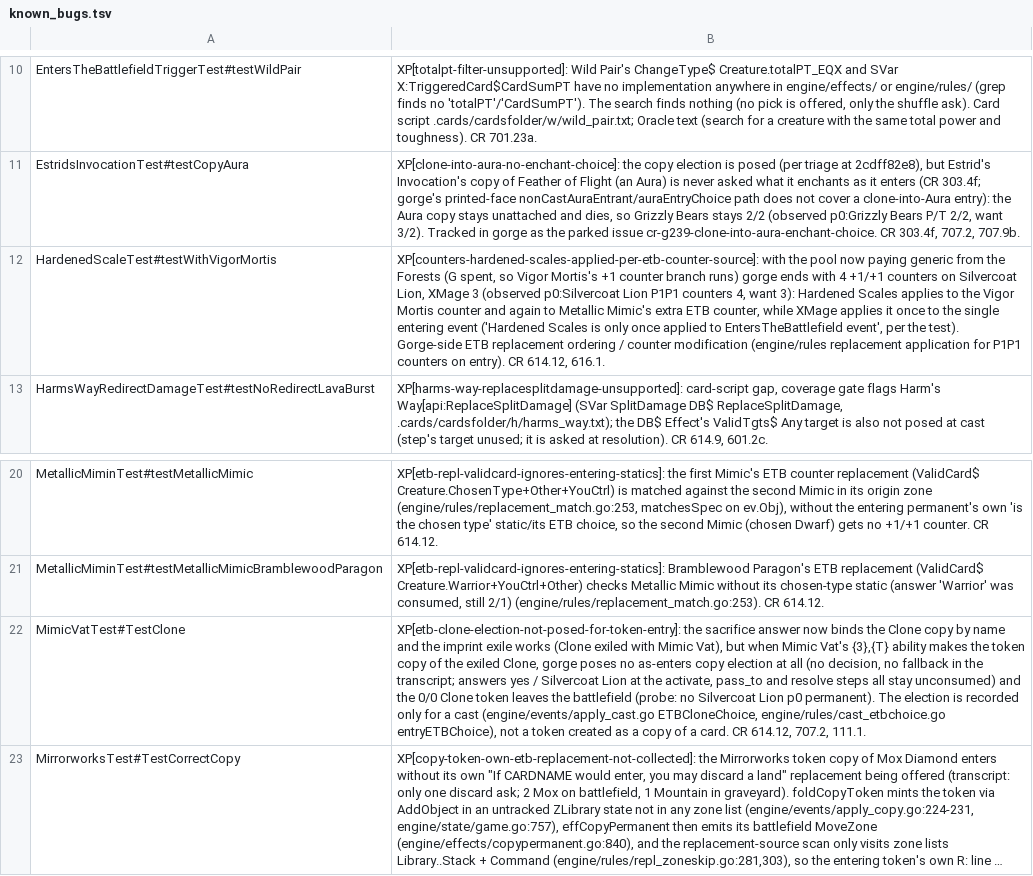
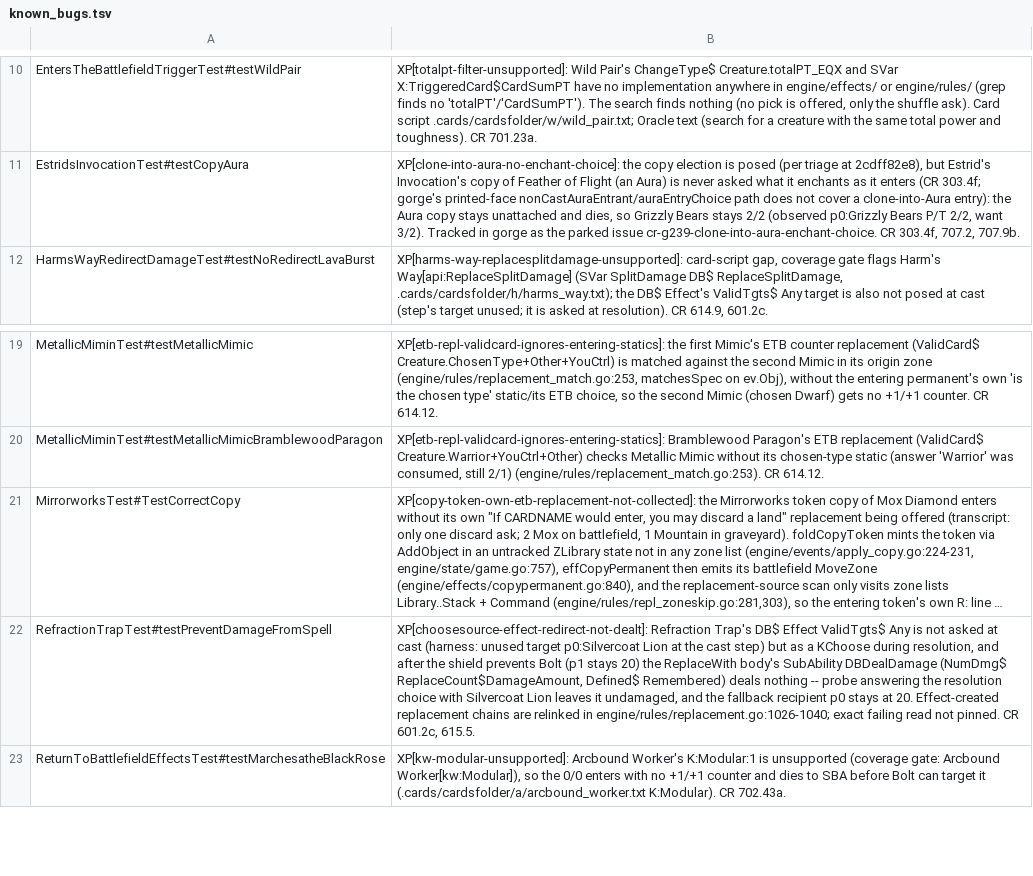
Before and after one commit to adams-shaun/gorge-compliance, a TSV file: cmd/xmageport/known_bugs.tsv, drawn as a sheet; only a part is shown, gaps mark what is left out; the shorter side is filled out with more unchanged rows; long unchanged cells end in …; the diff names each change by its address in the sheet, - before the commit and + after, or states it on an @@ line.

Commit message:
pin refresh: delete the two xmageport known_bug rows (HardenedScaleTest#testWithVigorMortis, MimicVatTest#TestClone) that pass at gorge eaef6fb5c

```diff
--- a/cmd/xmageport/known_bugs.tsv
+++ b/cmd/xmageport/known_bugs.tsv
-row 12: HardenedScaleTest#testWithVigorMortis | XP[counters-hardened-scales-applied-per-etb-counter-source]: with the pool now paying generic from the Forests (G spent, so Vigor Mortis's +1 counter branch runs) gorge ends with 4 +1/+1 counters on Silvercoat Lion, XMage 3 (observed p0:Silvercoat Lion P1P1 counters 4, want 3): Hardened Scales applies to the Vigor Mortis counter and again to Metallic Mimic's extra ETB counter, while XMage applies it once to the single entering event ('Hardened Scales is only once applied to EntersTheBattlefield event', per the test). Gorge-side ETB replacement ordering / counter modification (engine/rules replacement application for P1P1 counters on entry). CR 614.12, 616.1.
-row 22: MimicVatTest#TestClone | XP[etb-clone-election-not-posed-for-token-entry]: the sacrifice answer now binds the Clone copy by name and the imprint exile works (Clone exiled with Mimic Vat), but when Mimic Vat's {3},{T} ability makes the token copy of the exiled Clone, gorge poses no as-enters copy election at all (no decision, no fallback in the transcript; answers yes / Silvercoat Lion at the activate, pass_to and resolve steps all stay unconsumed) and the 0/0 Clone token leaves the battlefield (probe: no Silvercoat Lion p0 permanent). The election is recorded only for a cast (engine/events/apply_cast.go ETBCloneChoice, engine/rules/cast_etbchoice.go entryETBChoice), not a token created as a copy of a card. CR 614.12, 707.2, 111.1.
```
Also changed, not shown: 2 other files.
